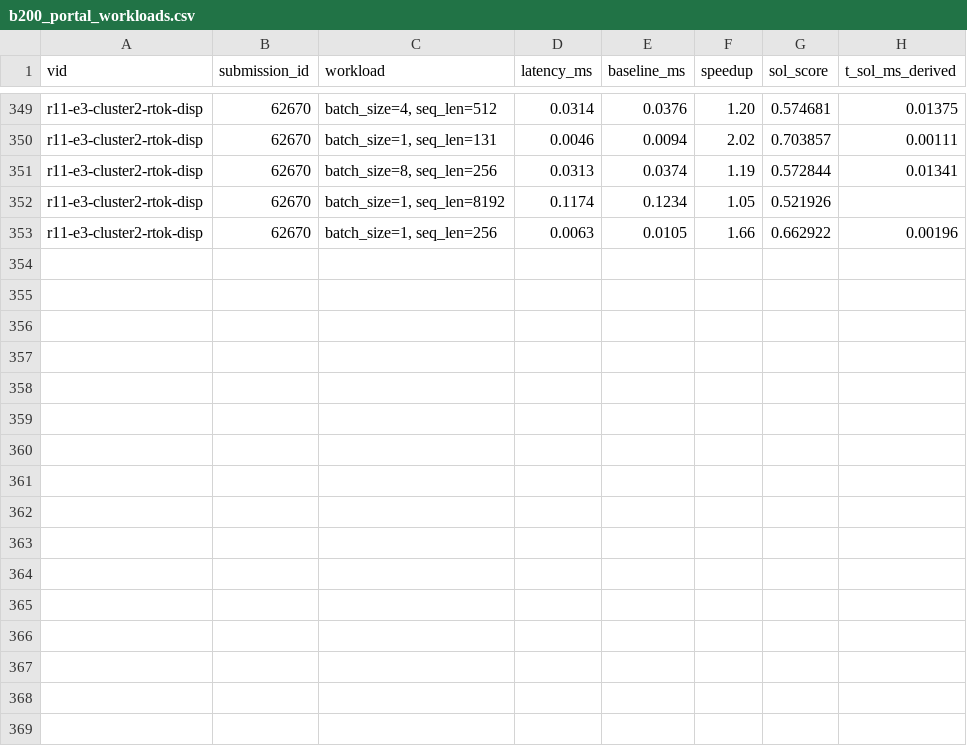
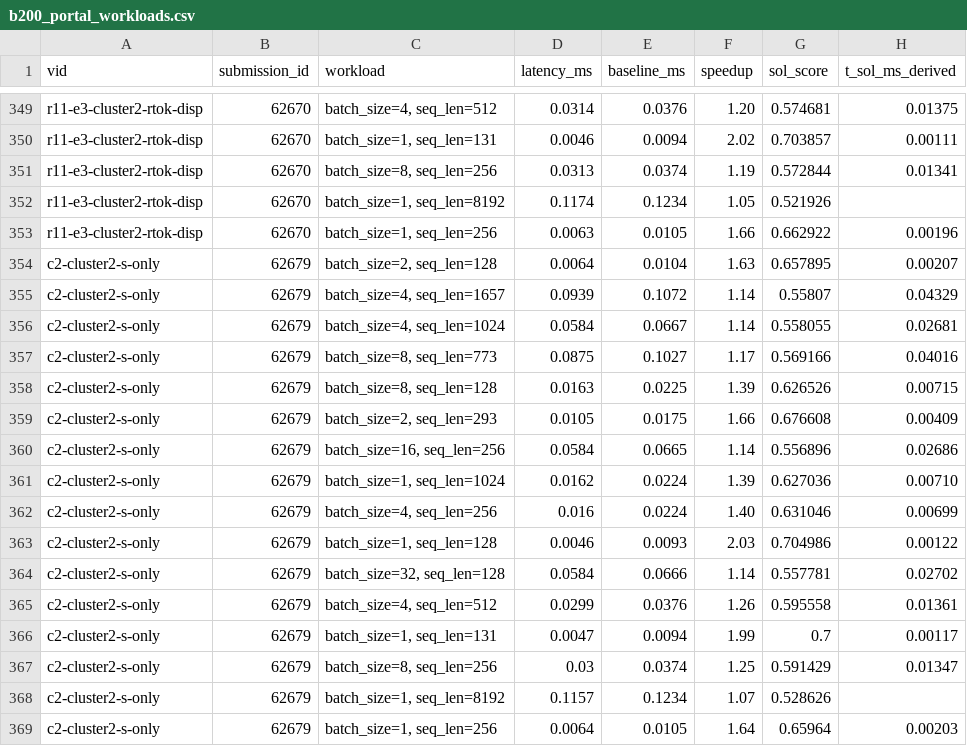
Before and after one commit to Hha21/execbench-test, a CSV file: poc/results/b200_portal_workloads.csv, drawn as a sheet; only a part is shown, gaps mark what is left out; the diff names each change by its address in the sheet, - before the commit and + after, or states it on an @@ line.

```diff
--- a/poc/results/b200_portal_workloads.csv
+++ b/poc/results/b200_portal_workloads.csv
+row 354: c2-cluster2-s-only | 62679 | batch_size=2, seq_len=128 | 0.0064 | 0.0104 | 1.63 | 0.657895 | 0.00207
+row 355: c2-cluster2-s-only | 62679 | batch_size=4, seq_len=1657 | 0.0939 | 0.1072 | 1.14 | 0.55807 | 0.04329
+row 356: c2-cluster2-s-only | 62679 | batch_size=4, seq_len=1024 | 0.0584 | 0.0667 | 1.14 | 0.558055 | 0.02681
+row 357: c2-cluster2-s-only | 62679 | batch_size=8, seq_len=773 | 0.0875 | 0.1027 | 1.17 | 0.569166 | 0.04016
+row 358: c2-cluster2-s-only | 62679 | batch_size=8, seq_len=128 | 0.0163 | 0.0225 | 1.39 | 0.626526 | 0.00715
+row 359: c2-cluster2-s-only | 62679 | batch_size=2, seq_len=293 | 0.0105 | 0.0175 | 1.66 | 0.676608 | 0.00409
+row 360: c2-cluster2-s-only | 62679 | batch_size=16, seq_len=256 | 0.0584 | 0.0665 | 1.14 | 0.556896 | 0.02686
+row 361: c2-cluster2-s-only | 62679 | batch_size=1, seq_len=1024 | 0.0162 | 0.0224 | 1.39 | 0.627036 | 0.00710
+row 362: c2-cluster2-s-only | 62679 | batch_size=4, seq_len=256 | 0.016 | 0.0224 | 1.40 | 0.631046 | 0.00699
+row 363: c2-cluster2-s-only | 62679 | batch_size=1, seq_len=128 | 0.0046 | 0.0093 | 2.03 | 0.704986 | 0.00122
+row 364: c2-cluster2-s-only | 62679 | batch_size=32, seq_len=128 | 0.0584 | 0.0666 | 1.14 | 0.557781 | 0.02702
+row 365: c2-cluster2-s-only | 62679 | batch_size=4, seq_len=512 | 0.0299 | 0.0376 | 1.26 | 0.595558 | 0.01361
+row 366: c2-cluster2-s-only | 62679 | batch_size=1, seq_len=131 | 0.0047 | 0.0094 | 1.99 | 0.7 | 0.00117
+row 367: c2-cluster2-s-only | 62679 | batch_size=8, seq_len=256 | 0.03 | 0.0374 | 1.25 | 0.591429 | 0.01347
+row 368: c2-cluster2-s-only | 62679 | batch_size=1, seq_len=8192 | 0.1157 | 0.1234 | 1.07 | 0.528626
+row 369: c2-cluster2-s-only | 62679 | batch_size=1, seq_len=256 | 0.0064 | 0.0105 | 1.64 | 0.65964 | 0.00203
```
Also changed, not shown: poc/results/b200_portal.csv, 1 other file.
